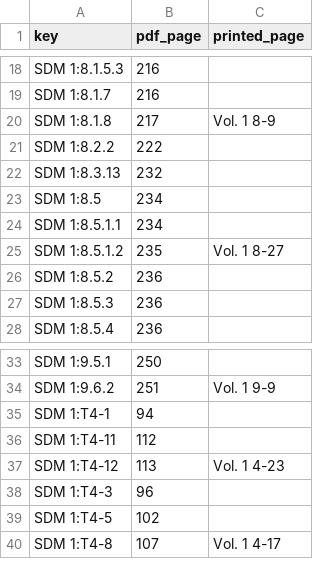
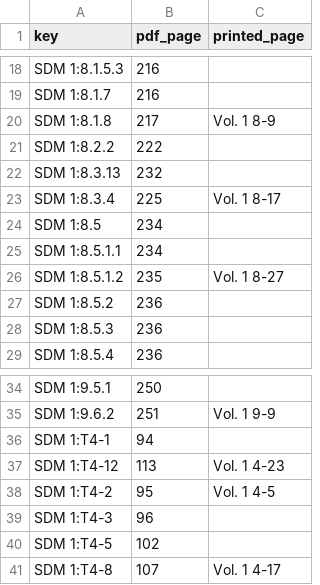
Before and after one commit to toadharvard/nx-agent, a TSV file: ports/fnv-nx/lift/proof/sdm_pages.tsv, drawn as a sheet; only a part is shown, gaps mark what is left out; removed rows and columns are numbered as before the commit, all else as after; the diff names each change by its address in the sheet, - before the commit and + after, or states it on an @@ line.

```diff
--- a/ports/fnv-nx/lift/proof/sdm_pages.tsv
+++ b/ports/fnv-nx/lift/proof/sdm_pages.tsv
+row 23: SDM 1:8.3.4 | 225 | Vol. 1 8-17
-row 36: SDM 1:T4-11 | 112
+row 38: SDM 1:T4-2 | 95 | Vol. 1 4-5
```
Also changed, not shown: 7 other files.
